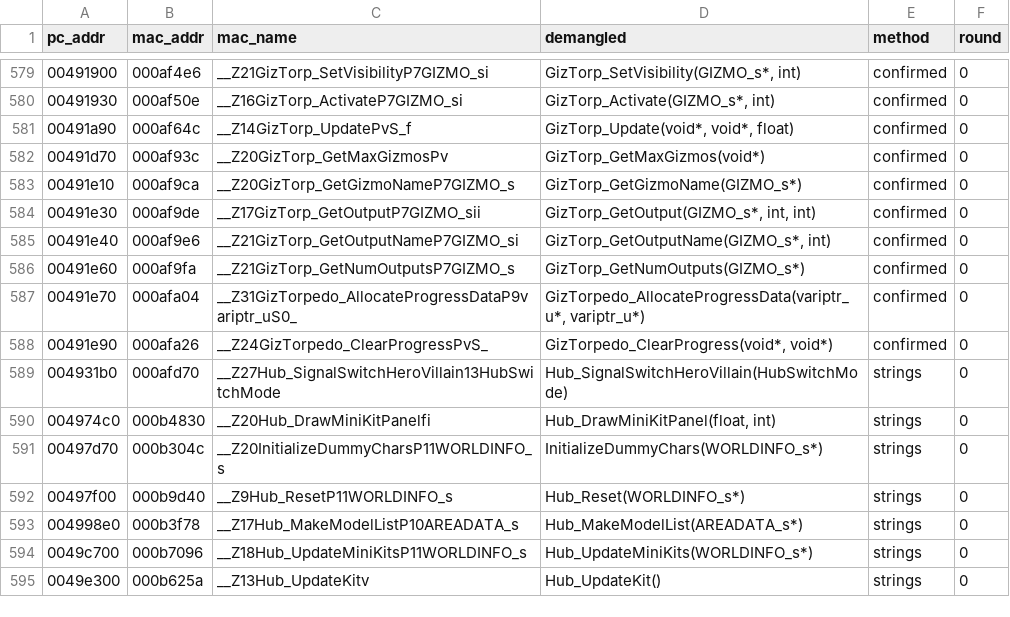
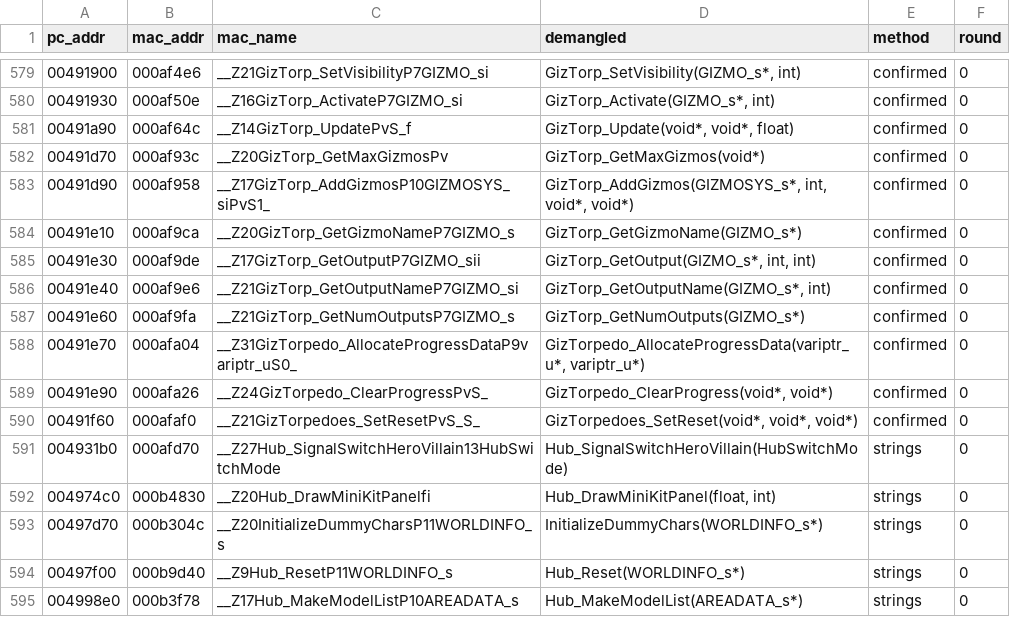
Before and after one commit to wasdhjklxyz/lbtvg, a CSV file: tools/symbols/pc-names.csv, drawn as a sheet; only a part is shown, gaps mark what is left out; the shorter side is filled out with more unchanged rows; the diff names each change by its address in the sheet, - before the commit and + after, or states it on an @@ line.

```diff
--- a/tools/symbols/pc-names.csv
+++ b/tools/symbols/pc-names.csv
+row 583: 00491d90 | 000af958 | __Z17GizTorp_AddGizmosP10GIZMOSYS_siPvS1_ | GizTorp_AddGizmos(GIZMOSYS_s*, int, void*, void*) | confirmed | 0
+row 590: 00491f60 | 000afaf0 | __Z21GizTorpedoes_SetResetPvS_S_ | GizTorpedoes_SetReset(void*, void*, void*) | confirmed | 0
```
Also changed, not shown: 5 other files.
